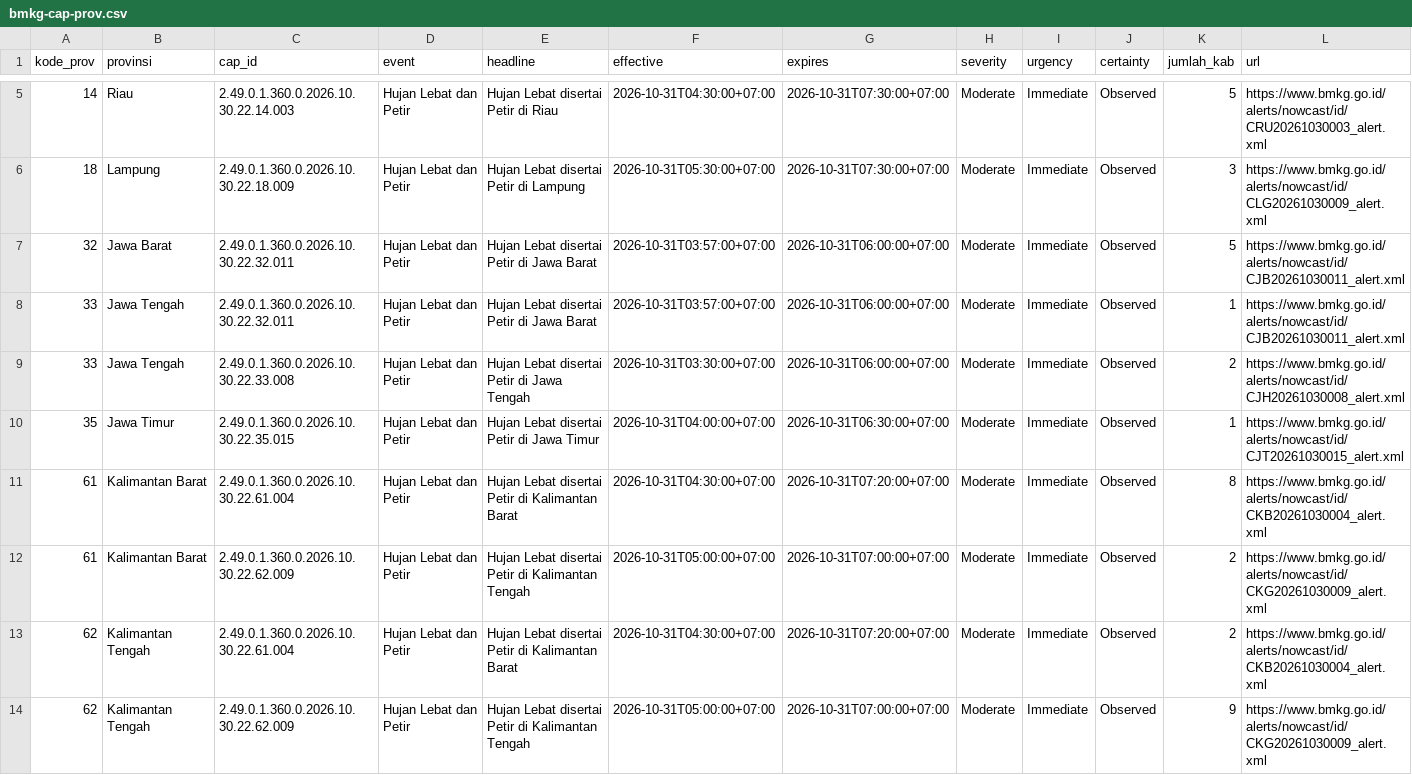
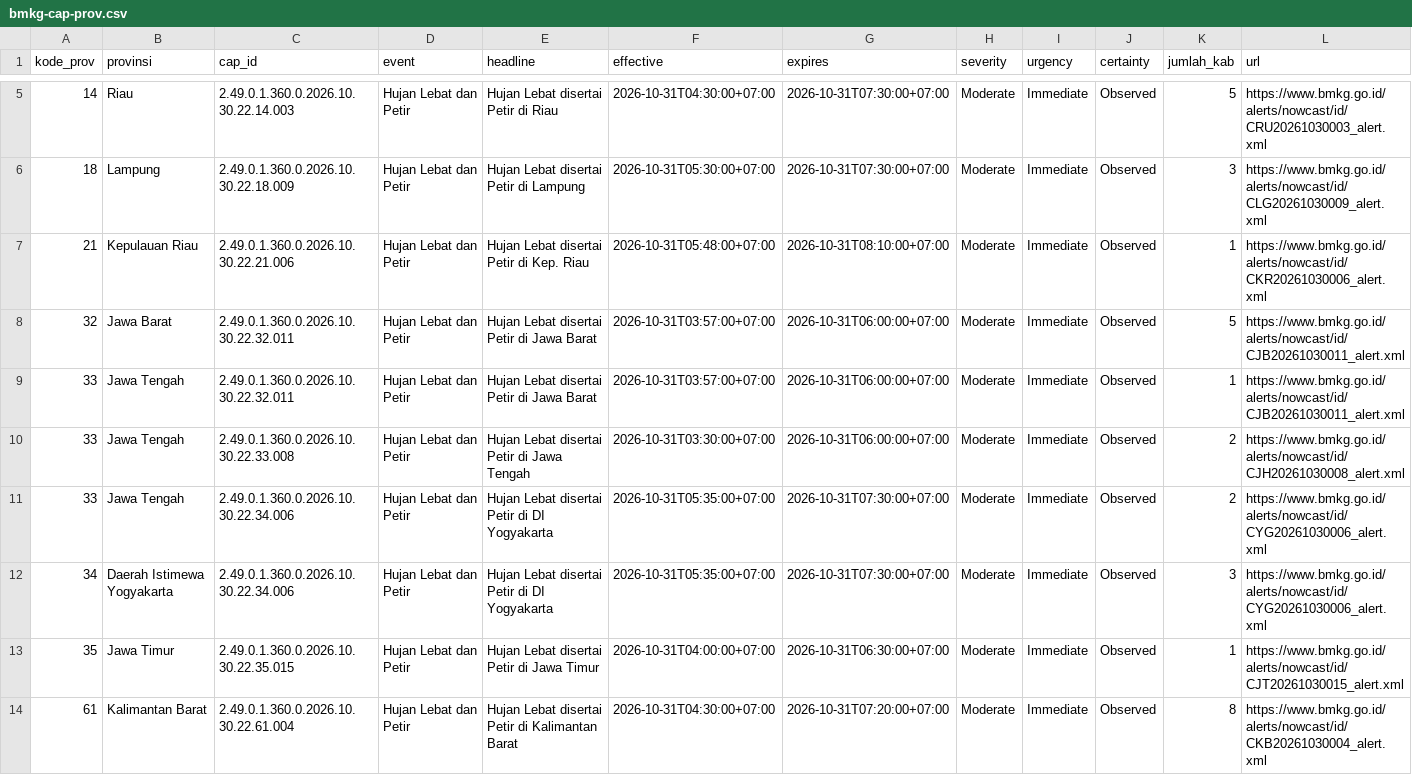
Before and after one commit to pantau-bencana/karhutla-dashboard, a CSV file: data/live/bmkg-cap-prov.csv, drawn as a sheet; only a part is shown, gaps mark what is left out; the shorter side is filled out with more unchanged rows.

```diff
--- a/data/live/bmkg-cap-prov.csv
+++ b/data/live/bmkg-cap-prov.csv
@@ -6,2 +6,3 @@ kode_prov,provinsi,cap_id,event,headline,effective,expires,severity,urgency,cert
 18,Lampung,2.49.0.1.360.0.2026.10.30.22.18.009,Hujan Lebat dan Petir,Hujan Lebat disertai Petir di Lampung,2026-10-31T05:30:00+07:00,2026-10-31T07:30:00+07:00,Moderate,Immediate,Observed,3,https://www.bmkg.go.id/alerts/nowcast/id/CLG20261030009_alert.xml
+21,Kepulauan Riau,2.49.0.1.360.0.2026.10.30.22.21.006,Hujan Lebat dan Petir,Hujan Lebat disertai Petir di Kep. Riau,2026-10-31T05:48:00+07:00,2026-10-31T08:10:00+07:00,Moderate,Immediate,Observed,1,https://www.bmkg.go.id/alerts/nowcast/id/CKR20261030006_alert.xml
 32,Jawa Barat,2.49.0.1.360.0.2026.10.30.22.32.011,Hujan Lebat dan Petir,Hujan Lebat disertai Petir di Jawa Barat,2026-10-31T03:57:00+07:00,2026-10-31T06:00:00+07:00,Moderate,Immediate,Observed,5,https://www.bmkg.go.id/alerts/nowcast/id/CJB20261030011_alert.xml
@@ -9,2 +10,4 @@ kode_prov,provinsi,cap_id,event,headline,effective,expires,severity,urgency,cert
 33,Jawa Tengah,2.49.0.1.360.0.2026.10.30.22.33.008,Hujan Lebat dan Petir,Hujan Lebat disertai Petir di Jawa Tengah,2026-10-31T03:30:00+07:00,2026-10-31T06:00:00+07:00,Moderate,Immediate,Observed,2,https://www.bmkg.go.id/alerts/nowcast/id/CJH20261030008_alert.xml
+33,Jawa Tengah,2.49.0.1.360.0.2026.10.30.22.34.006,Hujan Lebat dan Petir,Hujan Lebat disertai Petir di DI Yogyakarta,2026-10-31T05:35:00+07:00,2026-10-31T07:30:00+07:00,Moderate,Immediate,Observed,2,https://www.bmkg.go.id/alerts/nowcast/id/CYG20261030006_alert.xml
+34,Daerah Istimewa Yogyakarta,2.49.0.1.360.0.2026.10.30.22.34.006,Hujan Lebat dan Petir,Hujan Lebat disertai Petir di DI Yogyakarta,2026-10-31T05:35:00+07:00,2026-10-31T07:30:00+07:00,Moderate,Immediate,Observed,3,https://www.bmkg.go.id/alerts/nowcast/id/CYG20261030006_alert.xml
 35,Jawa Timur,2.49.0.1.360.0.2026.10.30.22.35.015,Hujan Lebat dan Petir,Hujan Lebat disertai Petir di Jawa Timur,2026-10-31T04:00:00+07:00,2026-10-31T06:30:00+07:00,Moderate,Immediate,Observed,1,https://www.bmkg.go.id/alerts/nowcast/id/CJT20261030015_alert.xml
```
Also changed, not shown: data/live/bmkg-cap-kab.csv, 4 other files.
